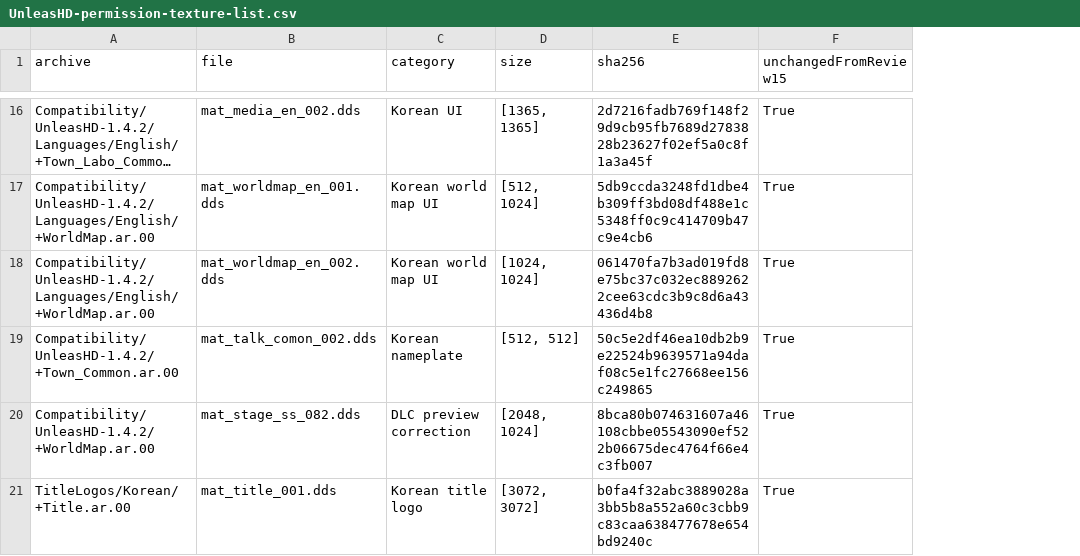
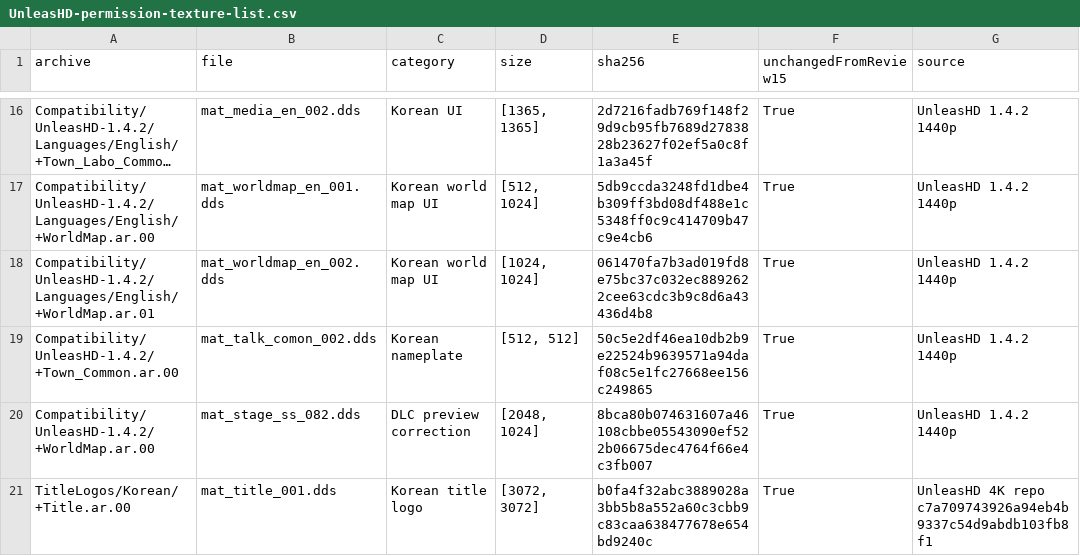
Before and after one commit to nonunsaram/unleashed-recompiled-korean, a CSV file: Release/v1.0.5-review16/UnleasHD-permission-texture-list.csv, drawn as a sheet; only a part is shown, gaps mark what is left out; long unchanged cells end in …; the diff covers the shown part only; the diff names each change by its address in the sheet, - before the commit and + after, or states it on an @@ line.

```diff
--- a/Release/v1.0.5-review16/UnleasHD-permission-texture-list.csv
+++ b/Release/v1.0.5-review16/UnleasHD-permission-texture-list.csv
+column G (source), rows 16-21: UnleasHD 1.4.2 1440p | UnleasHD 1.4.2 1440p | UnleasHD 1.4.2 1440p | UnleasHD 1.4.2 1440p | UnleasHD 1.4.2 1440p | UnleasHD 4K repo c7a709743926a94eb4b9337c54d9abdb103fb8f1
-A18 (archive): Compatibility/UnleasHD-1.4.2/Languages/English/+WorldMap.ar.00
+A18 (archive): Compatibility/UnleasHD-1.4.2/Languages/English/+WorldMap.ar.01
```
Also changed, not shown: 2 edited cells elsewhere in this file, 11 other files.
